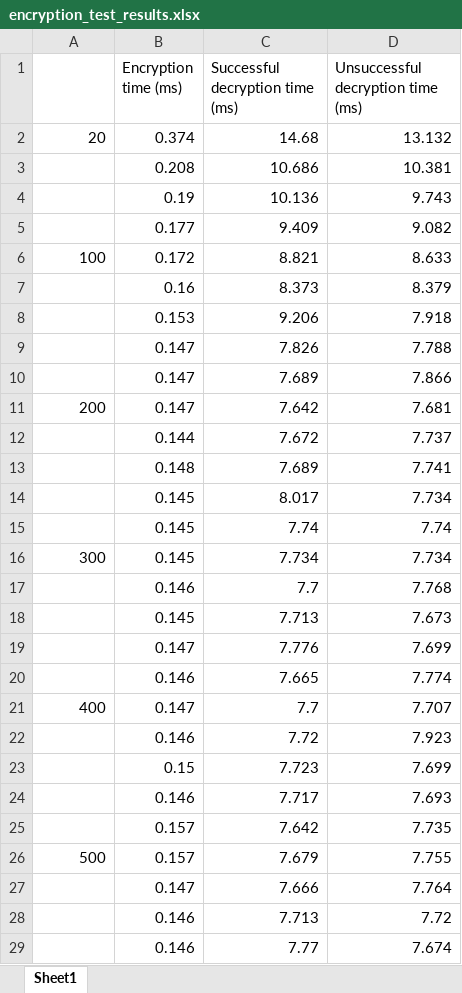
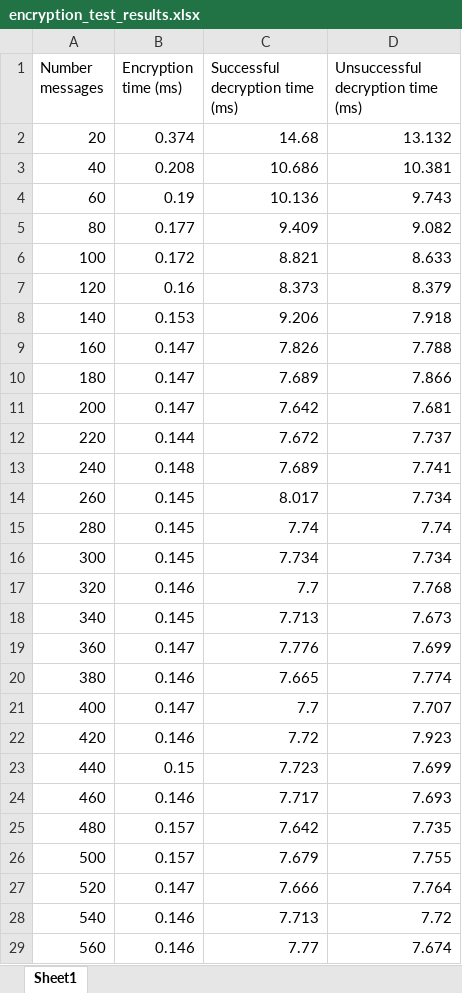
Before and after one commit to ChestMimic/Anonychat, an Excel workbook: documents/encryption_test_results.xlsx, sheet Sheet1, drawn as a sheet; only a part is shown; values as stored, in another font and other column widths than the file's, no borders; charts and pictures and table styles not drawn; the diff covers the shown part only; the diff names each change by its address in the sheet, - before the commit and + after, or states it on an @@ line.

Commit message:
Updated the results to contain the new encryption graph

```diff
--- a/documents/encryption_test_results.xlsx (sheet Sheet1)
+++ b/documents/encryption_test_results.xlsx (sheet Sheet1)
-A1: (empty)
+A1: Number messages
-A3 (Number messages): (empty)
+A3 (Number messages): 40
-A4 (Number messages): (empty)
+A4 (Number messages): 60
-A5 (Number messages): (empty)
+A5 (Number messages): 80
-A7 (Number messages): (empty)
+A7 (Number messages): 120
-A8 (Number messages): (empty)
+A8 (Number messages): 140
-A9 (Number messages): (empty)
+A9 (Number messages): 160
-A10 (Number messages): (empty)
+A10 (Number messages): 180
-A12 (Number messages): (empty)
+A12 (Number messages): 220
-A13 (Number messages): (empty)
+A13 (Number messages): 240
-A14 (Number messages): (empty)
+A14 (Number messages): 260
-A15 (Number messages): (empty)
+A15 (Number messages): 280
-A17 (Number messages): (empty)
+A17 (Number messages): 320
-A18 (Number messages): (empty)
+A18 (Number messages): 340
-A19 (Number messages): (empty)
+A19 (Number messages): 360
-A20 (Number messages): (empty)
+A20 (Number messages): 380
-A22 (Number messages): (empty)
+A22 (Number messages): 420
-A23 (Number messages): (empty)
+A23 (Number messages): 440
-A24 (Number messages): (empty)
+A24 (Number messages): 460
-A25 (Number messages): (empty)
+A25 (Number messages): 480
-A27 (Number messages): (empty)
+A27 (Number messages): 520
-A28 (Number messages): (empty)
+A28 (Number messages): 540
-A29 (Number messages): (empty)
+A29 (Number messages): 560
```
Also changed, not shown: 17 edited cells elsewhere in this sheet, formulas that keep their value, charts or pictures, 2 other files.
